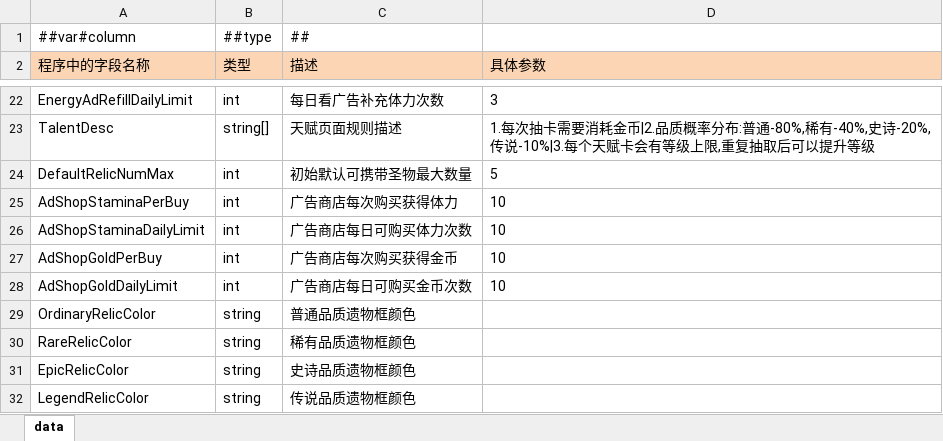
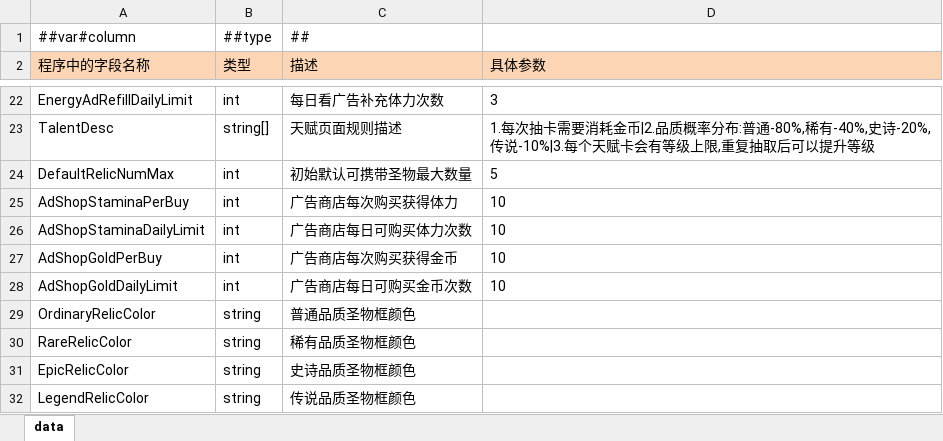
Before and after one commit to snakeazh/cardClient, an Excel workbook: Config/GameConst.xlsx, sheet data, drawn as a sheet; only a part is shown, gaps mark what is left out; values as stored, in another font and other column widths than the file's, no borders; the diff names each change by its address in the sheet, - before the commit and + after, or states it on an @@ line.

```diff
--- a/Config/GameConst.xlsx (sheet data)
+++ b/Config/GameConst.xlsx (sheet data)
-C29 (描述): 普通品质遗物框颜色
+C29 (描述): 普通品质圣物框颜色
-C30 (描述): 稀有品质遗物框颜色
+C30 (描述): 稀有品质圣物框颜色
-C31 (描述): 史诗品质遗物框颜色
+C31 (描述): 史诗品质圣物框颜色
-C32 (描述): 传说品质遗物框颜色
+C32 (描述): 传说品质圣物框颜色
```
Also changed, not shown: Config/BossEntryConfig.xlsx, Config/EnumConfig.xlsx, 15 other files.
